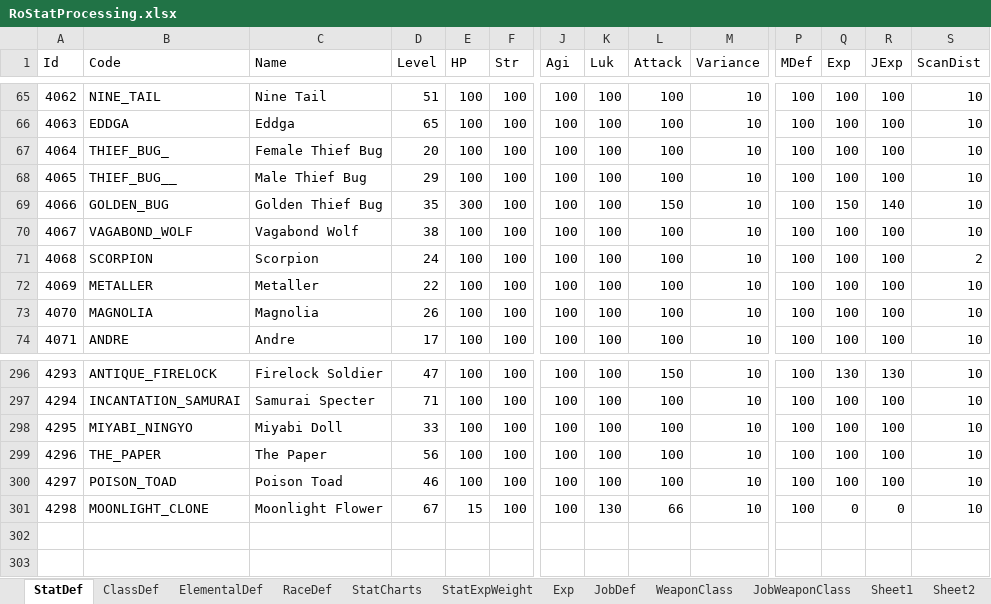
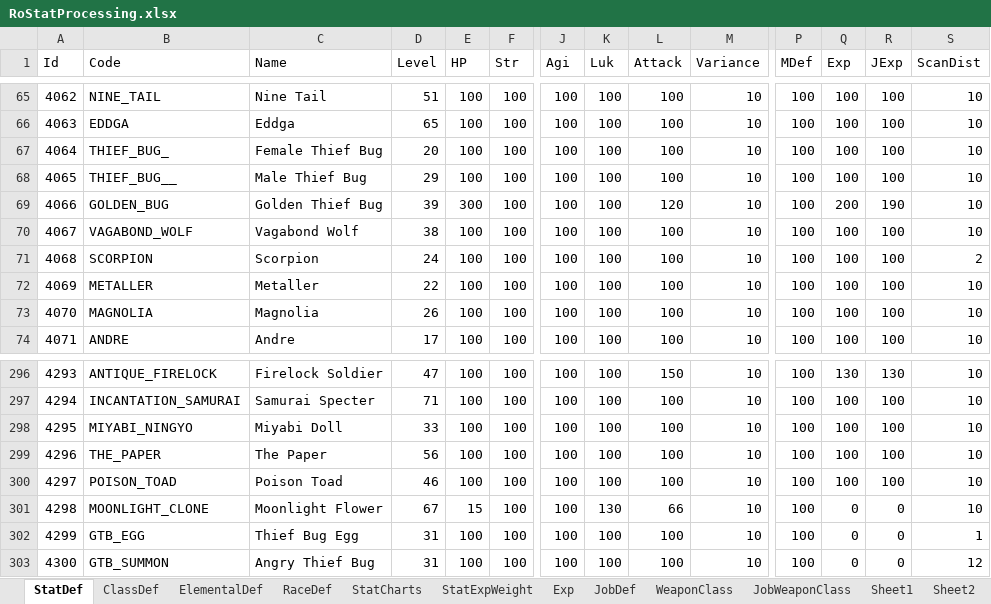
Before and after one commit to Doddler/RagnarokRebuildTcp, an Excel workbook: Other/RoStatProcessing.xlsx, sheet StatDef, drawn as a sheet; only a part is shown, gaps mark what is left out; values as stored, in another font and other column widths than the file's, no borders; table styles not drawn; rows hold the shown columns only; the diff names each change by its address in the sheet, - before the commit and + after, or states it on an @@ line.

```diff
--- a/Other/RoStatProcessing.xlsx (sheet StatDef)
+++ b/Other/RoStatProcessing.xlsx (sheet StatDef)
-D69 (Level): 35
+D69 (Level): 39
-L69 (Attack): 150
+L69 (Attack): 120
-Q69 (Exp): 150
+Q69 (Exp): 200
-R69 (JExp): 140
+R69 (JExp): 190
+row 302: 4299 | GTB_EGG | Thief Bug Egg | 31 | 100 | 100 | 100 | 100 | 100 | 10 | 100 | 0 | 0 | 1
+row 303: 4300 | GTB_SUMMON | Angry Thief Bug | 31 | 100 | 100 | 100 | 100 | 100 | 10 | 100 | 0 | 0 | 12
```
Also changed, not shown: sheet StatCharts, formulas that keep their value, 26 other files.
